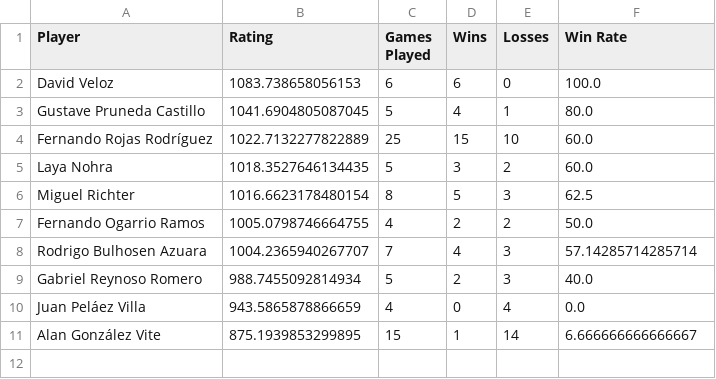
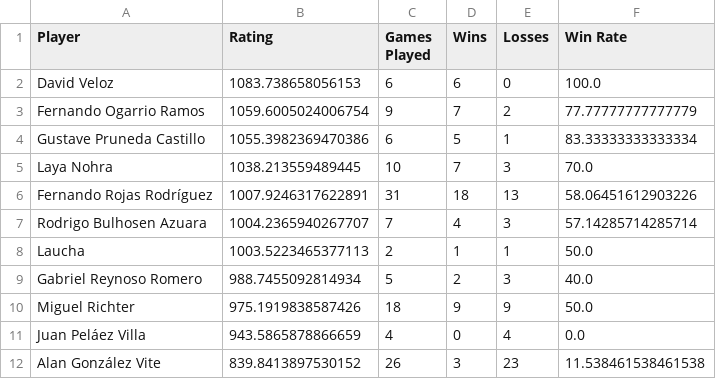
Before and after one commit to Michter99/ping-pong-ranking, a CSV file: output/ping_pong_ranking.csv, drawn as a sheet.

```diff
--- a/output/ping_pong_ranking.csv
+++ b/output/ping_pong_ranking.csv
@@ -2,10 +2,11 @@ Player,Rating,Games Played,Wins,Losses,Win Rate
 David Veloz,1083.738658056153,6,6,0,100.0
-Gustave Pruneda Castillo,1041.6904805087045,5,4,1,80.0
-Fernando Rojas Rodríguez,1022.7132277822889,25,15,10,60.0
-Laya Nohra,1018.3527646134435,5,3,2,60.0
-Miguel Richter,1016.6623178480154,8,5,3,62.5
-Fernando Ogarrio Ramos,1005.0798746664755,4,2,2,50.0
+Fernando Ogarrio Ramos,1059.6005024006754,9,7,2,77.77777777777779
+Gustave Pruneda Castillo,1055.3982369470386,6,5,1,83.33333333333334
+Laya Nohra,1038.213559489445,10,7,3,70.0
+Fernando Rojas Rodríguez,1007.9246317622891,31,18,13,58.06451612903226
 Rodrigo Bulhosen Azuara,1004.2365940267707,7,4,3,57.14285714285714
+Laucha,1003.5223465377113,2,1,1,50.0
 Gabriel Reynoso Romero,988.7455092814934,5,2,3,40.0
+Miguel Richter,975.1919838587426,18,9,9,50.0
 Juan Peláez Villa,943.5865878866659,4,0,4,0.0
-Alan González Vite,875.1939853299895,15,1,14,6.666666666666667
+Alan González Vite,839.8413897530152,26,3,23,11.538461538461538
```
Also changed, not shown: input/ping_pong_matches.csv.
